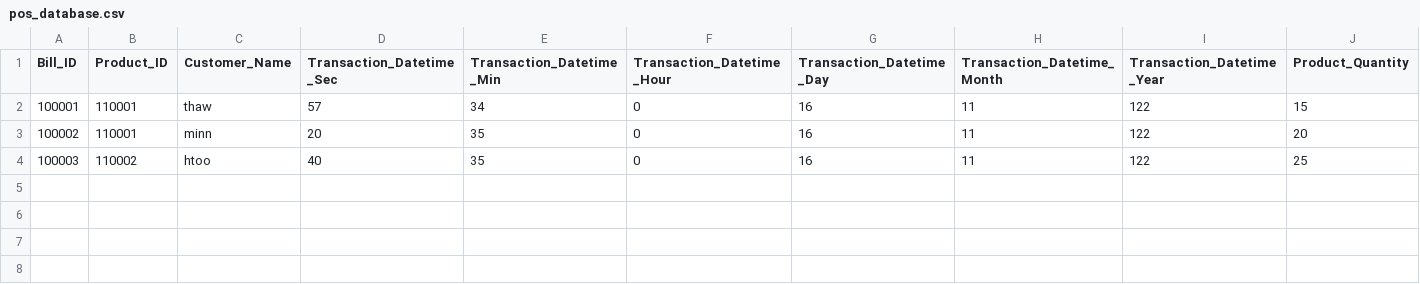
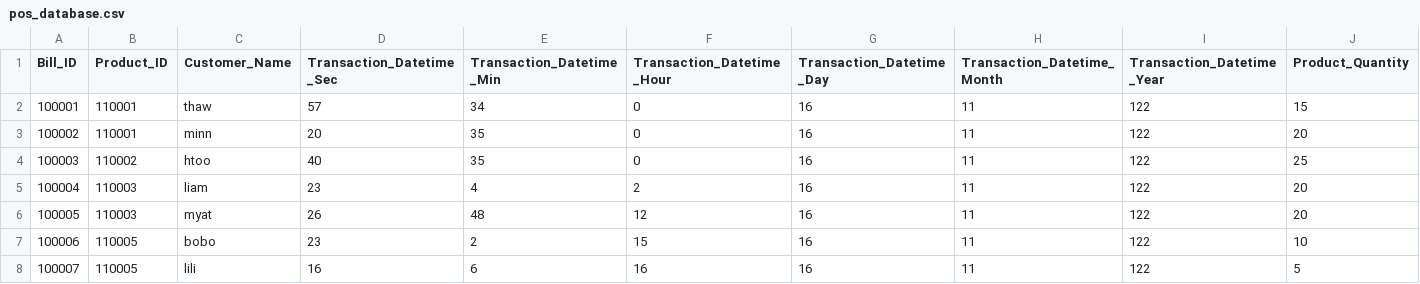
Before and after one commit to minmyataung54/C_Point_Of_Sale, a CSV file: pos_database.csv, drawn as a sheet; only a part is shown; rows hold the shown columns only; the diff names each change by its address in the sheet, - before the commit and + after, or states it on an @@ line.

```diff
--- a/pos_database.csv
+++ b/pos_database.csv
+row 5: 100004 | 110003 | liam | 23 | 4 | 2 | 16 | 11 | 122 | 20
+row 6: 100005 | 110003 | myat | 26 | 48 | 12 | 16 | 11 | 122 | 20
+row 7: 100006 | 110005 | bobo | 23 | 2 | 15 | 16 | 11 | 122 | 10
+row 8: 100007 | 110005 | lili | 16 | 6 | 16 | 16 | 11 | 122 | 5
```
Also changed, not shown: 6 other files.
